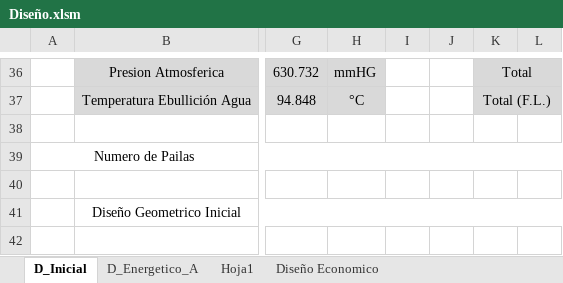
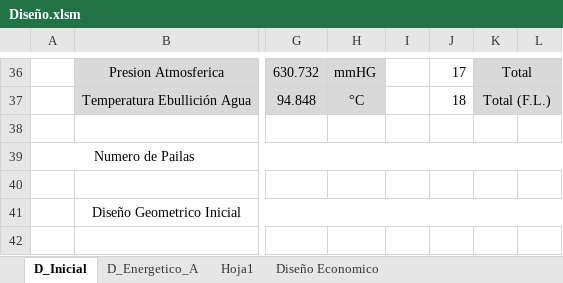
Before and after one commit to HenryHdez/Sistema_Experto, an Excel workbook: Documentos guia/Diseño.xlsm, sheet D_Inicial, drawn as a sheet; only a part is shown, gaps mark what is left out; values as stored, in another font and other column widths than the file's, no borders; charts and pictures and conditional formats not drawn; the diff covers the shown part only; the diff names each change by its address in the sheet, - before the commit and + after, or states it on an @@ line.

```diff
--- a/Documentos guia/Diseño.xlsm (sheet D_Inicial)
+++ b/Documentos guia/Diseño.xlsm (sheet D_Inicial)
-J36: (empty)
+J36: 17
-J37: (empty)
+J37: 18
```
Also changed, not shown: 26 edited cells elsewhere in this sheet, 2 other files.
